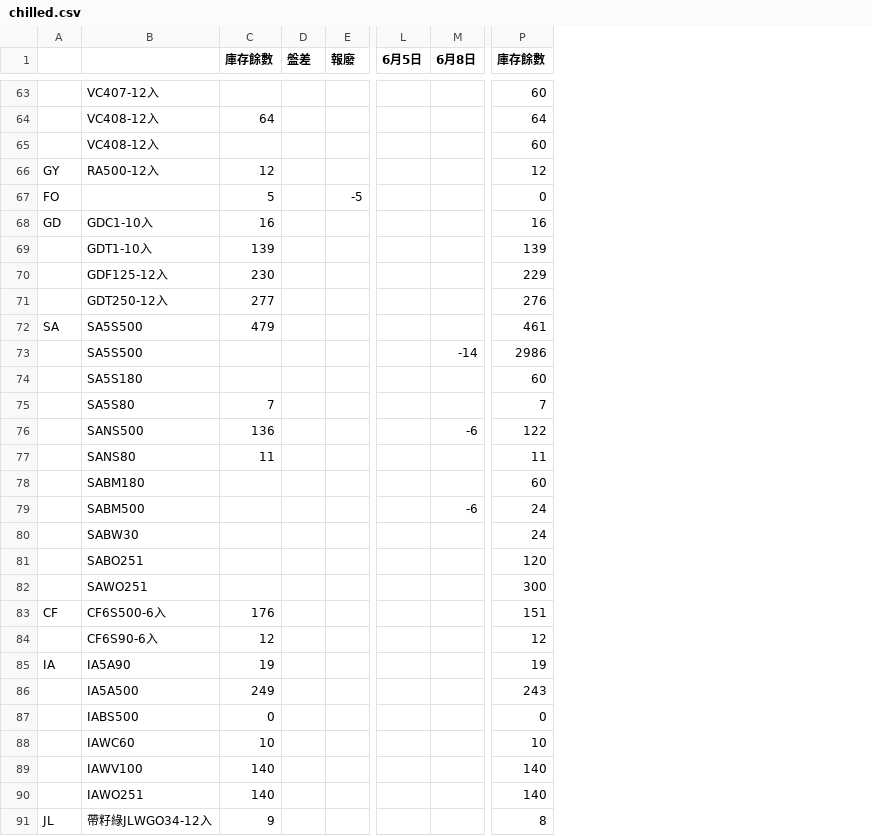
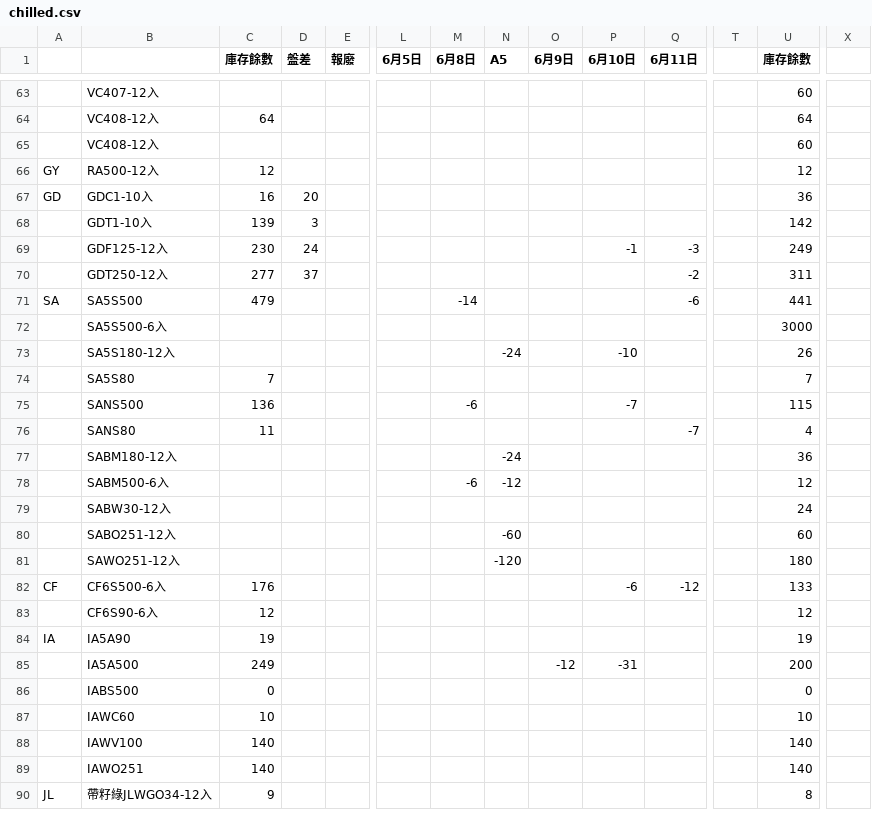
Before and after one commit to mingfonglpg-bit/-, a CSV file: chilled.csv, drawn as a sheet; only a part is shown, gaps mark what is left out; removed rows and columns are numbered as before the commit, all else as after; rows hold the shown columns only; the diff covers the shown part only; the diff names each change by its address in the sheet, - before the commit and + after, or states it on an @@ line.

```diff
--- a/chilled.csv
+++ b/chilled.csv
+column N (A5), rows 73-81: -24 |  |  |  | -24 | -12 |  | -60 | -120
+column O (6月9日), row 85: -12
+column P (6月10日), rows 69-85: -1 |  |  |  | -10 |  | -7 |  |  |  |  |  |  | -6 |  |  | -31
+column Q (6月11日), rows 69-82: -3 | -2 | -6 |  |  |  |  | -7 |  |  |  |  |  | -12
+column T, empty
+column X, empty
-row 67: FO |  | 5 |  | -5 |  |  | 0
-D67 (盤差): (empty)
+D67 (盤差): 20
-U67 (庫存餘數): 16
+U67 (庫存餘數): 36
-D68 (盤差): (empty)
+D68 (盤差): 3
-U68 (庫存餘數): 139
+U68 (庫存餘數): 142
-D69 (盤差): (empty)
+D69 (盤差): 24
-U69 (庫存餘數): 229
+U69 (庫存餘數): 249
-D70 (盤差): (empty)
+D70 (盤差): 37
-U70 (庫存餘數): 276
+U70 (庫存餘數): 311
-M71 (6月8日): (empty)
+M71 (6月8日): -14
-U71 (庫存餘數): 461
+U71 (庫存餘數): 441
-B72: SA5S500
+B72: SA5S500-6入
-M72 (6月8日): -14
+M72 (6月8日): (empty)
-U72 (庫存餘數): 2986
+U72 (庫存餘數): 3000
-B73: SA5S180
+B73: SA5S180-12入
-U73 (庫存餘數): 60
+U73 (庫存餘數): 26
-U75 (庫存餘數): 122
+U75 (庫存餘數): 115
-U76 (庫存餘數): 11
+U76 (庫存餘數): 4
-B77: SABM180
+B77: SABM180-12入
-U77 (庫存餘數): 60
+U77 (庫存餘數): 36
-B78: SABM500
+B78: SABM500-6入
-U78 (庫存餘數): 24
+U78 (庫存餘數): 12
-B79: SABW30
+B79: SABW30-12入
-B80: SABO251
+B80: SABO251-12入
-U80 (庫存餘數): 120
+U80 (庫存餘數): 60
-B81: SAWO251
+B81: SAWO251-12入
-U81 (庫存餘數): 300
+U81 (庫存餘數): 180
-U82 (庫存餘數): 151
+U82 (庫存餘數): 133
-U85 (庫存餘數): 243
+U85 (庫存餘數): 200
```
Also changed, not shown: 1 added row, 1 removed row and 37 edited cells elsewhere in this file, beef.csv, 2 other files.
